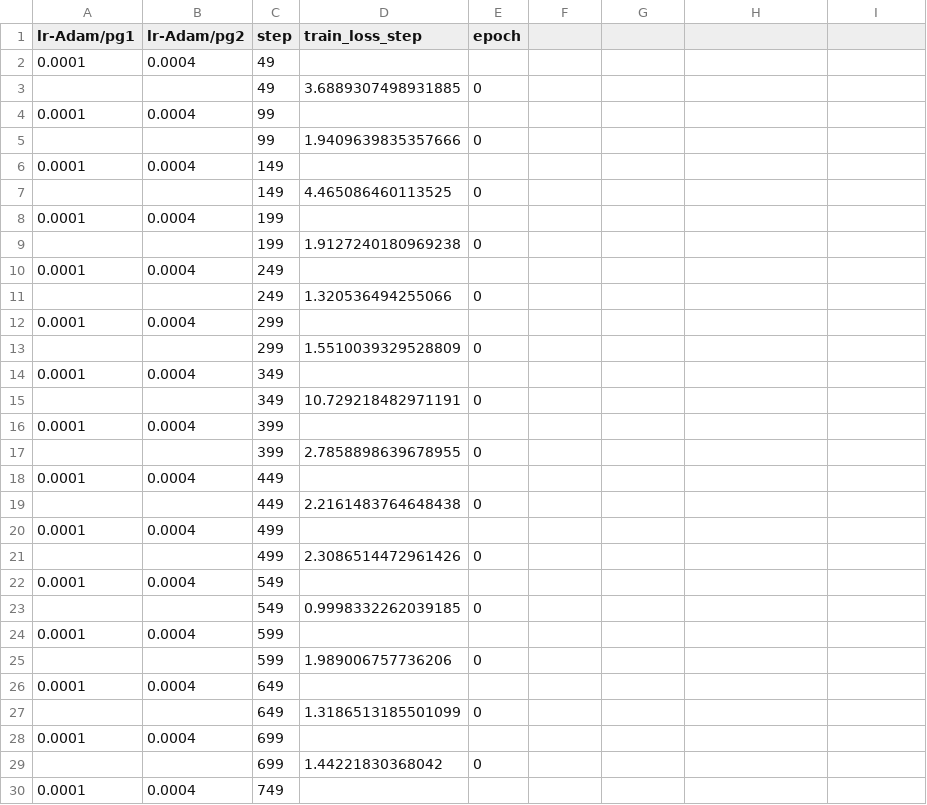
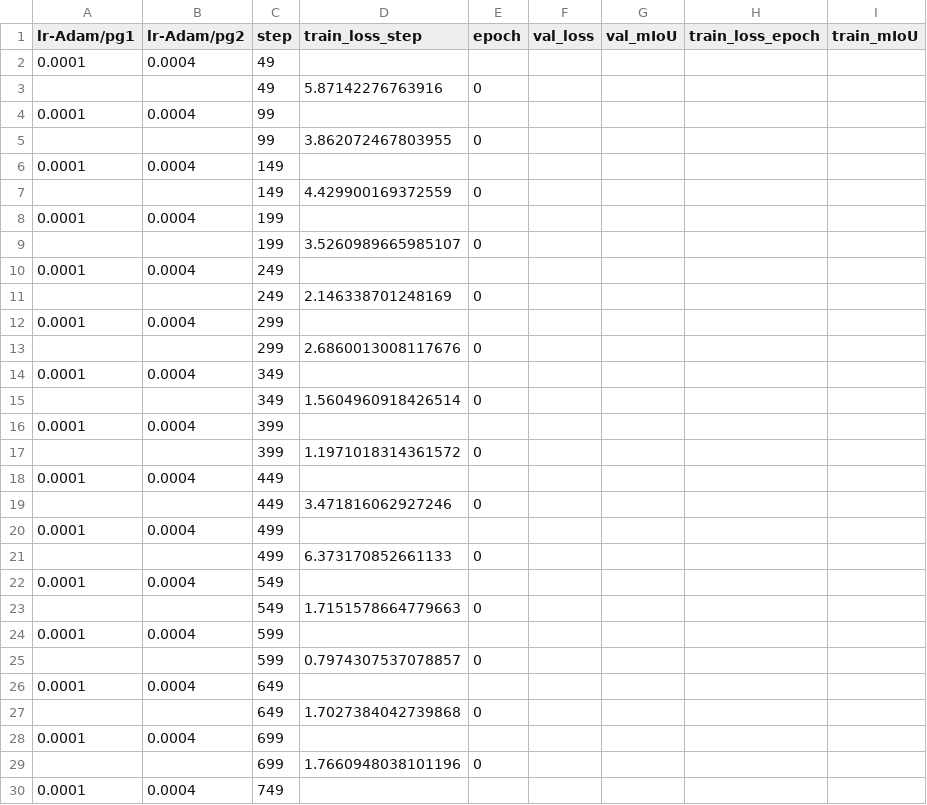
Before and after one commit to UNIZG-FER-D307/semseg-in-adverse-conditions, a CSV file: logs/city/Convnext_SN_tiny_epochs=50_precision=16_crop_size=(1024, 1024)_jitter=(0.5, 2)_bspg=1_gpus=[0, 1]/lightning_logs/version_0/metrics.csv, drawn as a sheet; only a part is shown; the diff covers the shown part only.

Commit message:
[master] Add arguments in train and pseudolabels script

```diff
--- a/logs/city/Convnext_SN_tiny_epochs=50_precision=16_crop_size=(1024, 1024)_jitter=(0.5, 2)_bspg=1_gpus=[0, 1]/lightning_logs/version_0/metrics.csv
+++ b/logs/city/Convnext_SN_tiny_epochs=50_precision=16_crop_size=(1024, 1024)_jitter=(0.5, 2)_bspg=1_gpus=[0, 1]/lightning_logs/version_0/metrics.csv
@@ -1 +1 @@
-lr-Adam/pg1,lr-Adam/pg2,step,train_loss_step,epoch
+lr-Adam/pg1,lr-Adam/pg2,step,train_loss_step,epoch,val_loss,val_mIoU,train_loss_epoch,train_mIoU
@@ -3 +3 @@ lr-Adam/pg1,lr-Adam/pg2,step,train_loss_step,epoch
-,,49,3.6889307498931885,0
+,,49,5.87142276763916,0,,,,
@@ -5 +5 @@ lr-Adam/pg1,lr-Adam/pg2,step,train_loss_step,epoch
-,,99,1.9409639835357666,0
+,,99,3.862072467803955,0,,,,
@@ -7 +7 @@ lr-Adam/pg1,lr-Adam/pg2,step,train_loss_step,epoch
-,,149,4.465086460113525,0
+,,149,4.429900169372559,0,,,,
@@ -9 +9 @@ lr-Adam/pg1,lr-Adam/pg2,step,train_loss_step,epoch
-,,199,1.9127240180969238,0
+,,199,3.5260989665985107,0,,,,
@@ -11 +11 @@ lr-Adam/pg1,lr-Adam/pg2,step,train_loss_step,epoch
-,,249,1.320536494255066,0
+,,249,2.146338701248169,0,,,,
@@ -13 +13 @@ lr-Adam/pg1,lr-Adam/pg2,step,train_loss_step,epoch
-,,299,1.5510039329528809,0
+,,299,2.6860013008117676,0,,,,
@@ -15 +15 @@ lr-Adam/pg1,lr-Adam/pg2,step,train_loss_step,epoch
-,,349,10.729218482971191,0
+,,349,1.5604960918426514,0,,,,
@@ -17 +17 @@ lr-Adam/pg1,lr-Adam/pg2,step,train_loss_step,epoch
-,,399,2.7858898639678955,0
+,,399,1.1971018314361572,0,,,,
@@ -19 +19 @@ lr-Adam/pg1,lr-Adam/pg2,step,train_loss_step,epoch
-,,449,2.2161483764648438,0
+,,449,3.471816062927246,0,,,,
@@ -21 +21 @@ lr-Adam/pg1,lr-Adam/pg2,step,train_loss_step,epoch
-,,499,2.3086514472961426,0
+,,499,6.373170852661133,0,,,,
@@ -23 +23 @@ lr-Adam/pg1,lr-Adam/pg2,step,train_loss_step,epoch
-,,549,0.9998332262039185,0
+,,549,1.7151578664779663,0,,,,
@@ -25 +25 @@ lr-Adam/pg1,lr-Adam/pg2,step,train_loss_step,epoch
-,,599,1.989006757736206,0
+,,599,0.7974307537078857,0,,,,
@@ -27 +27 @@ lr-Adam/pg1,lr-Adam/pg2,step,train_loss_step,epoch
-,,649,1.3186513185501099,0
+,,649,1.7027384042739868,0,,,,
@@ -29 +29 @@ lr-Adam/pg1,lr-Adam/pg2,step,train_loss_step,epoch
-,,699,1.44221830368042,0
+,,699,1.7660948038101196,0,,,,
```
Also changed, not shown: 12 added rows and 15 edited cells elsewhere in this file, 6 other files.
